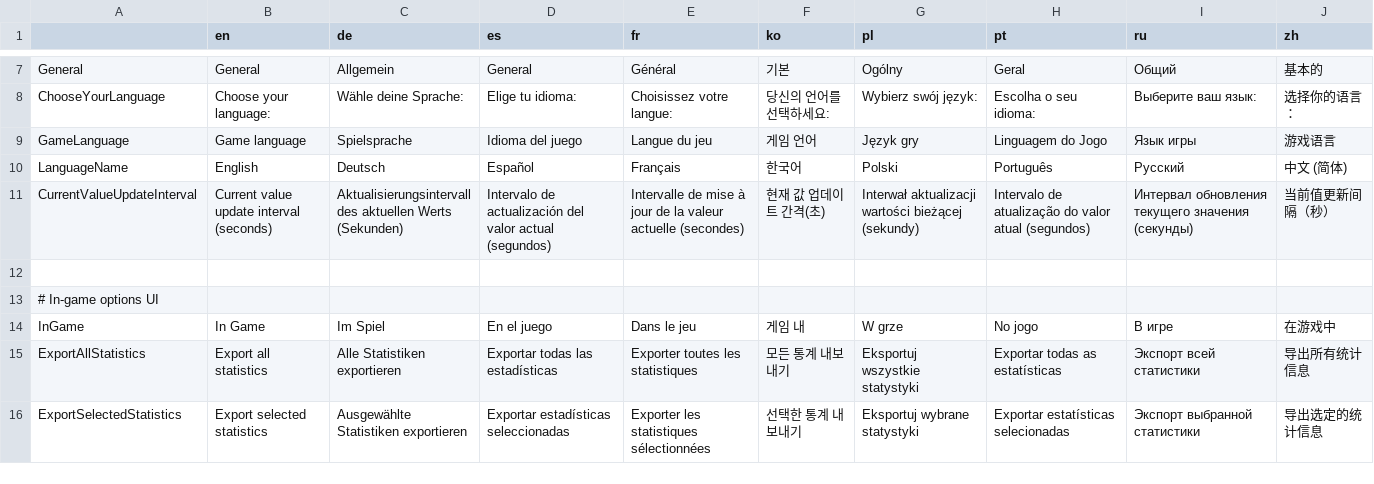
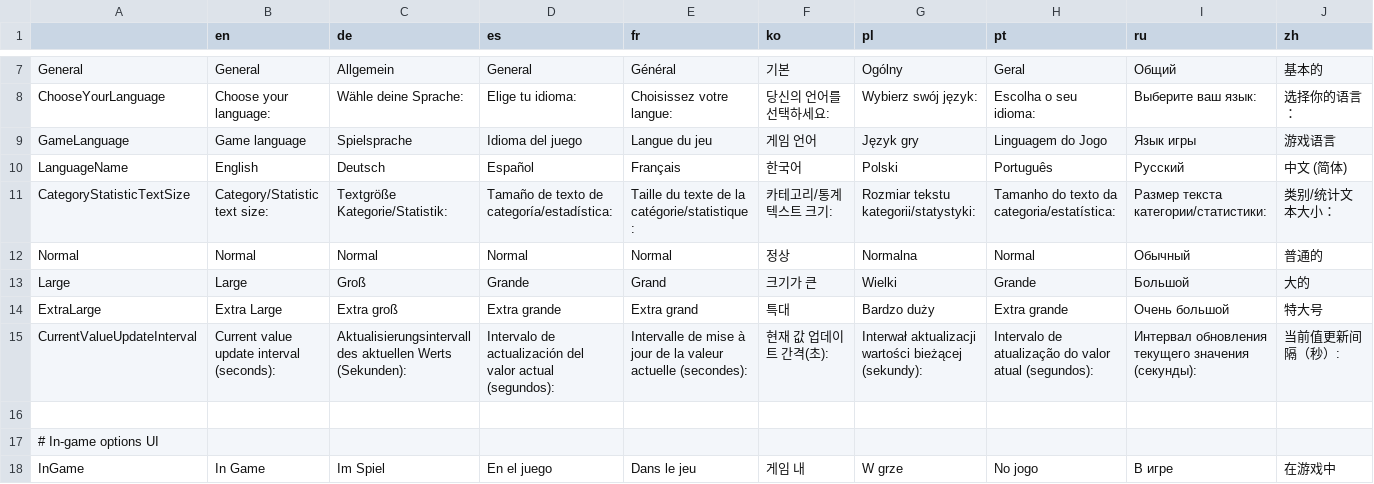
Before and after one commit to rcav8tr/CS1Mod-MoreCityStatistics, a CSV file: Translation.csv, drawn as a sheet; only a part is shown, gaps mark what is left out; the shorter side is filled out with more unchanged rows; addresses are those after the commit; rows hold the shown columns only; the diff covers the shown part only; the diff names each change by its address in the sheet, - before the commit and + after, or states it on an @@ line.

```diff
--- a/Translation.csv
+++ b/Translation.csv
+row 11: CategoryStatisticTextSize | Category/Statistic text size: | Textgröße Kategorie/Statistik: | Tamaño de texto de categoría/estadística: | Taille du texte de la catégorie/statistique : | 카테고리/통계 텍스트 크기: | Rozmiar tekstu kategorii/statystyki: | Tamanho do texto da categoria/estatística: | Размер текста категории/статистики: | 类别/统计文本大小：
+row 12: Normal | Normal | Normal | Normal | Normal | 정상 | Normalna | Normal | Обычный | 普通的
+row 13: Large | Large | Groß | Grande | Grand | 크기가 큰 | Wielki | Grande | Большой | 大的
+row 14: ExtraLarge | Extra Large | Extra groß | Extra grande | Extra grand | 특대 | Bardzo duży | Extra grande | Очень большой | 特大号
-B15 (en): Current value update interval (seconds)
+B15 (en): Current value update interval (seconds):
-C15 (de): …aktuellen Werts (Sekunden)
+C15 (de): …aktuellen Werts (Sekunden):
-D15 (es): …valor actual (segundos)
+D15 (es): …valor actual (segundos):
-E15 (fr): …valeur actuelle (secondes)
+E15 (fr): …valeur actuelle (secondes):
-F15 (ko): 현재 값 업데이트 간격(초)
+F15 (ko): 현재 값 업데이트 간격(초):
-G15 (pl): …wartości bieżącej (sekundy)
+G15 (pl): …wartości bieżącej (sekundy):
-H15 (pt): …valor atual (segundos)
+H15 (pt): …valor atual (segundos):
-I15 (ru): …текущего значения (секунды)
+I15 (ru): …текущего значения (секунды):
-J15 (zh): 当前值更新间隔（秒）
+J15 (zh): 当前值更新间隔（秒）:
```
Also changed, not shown: 1 edited cell elsewhere in this file, 9 other files.
